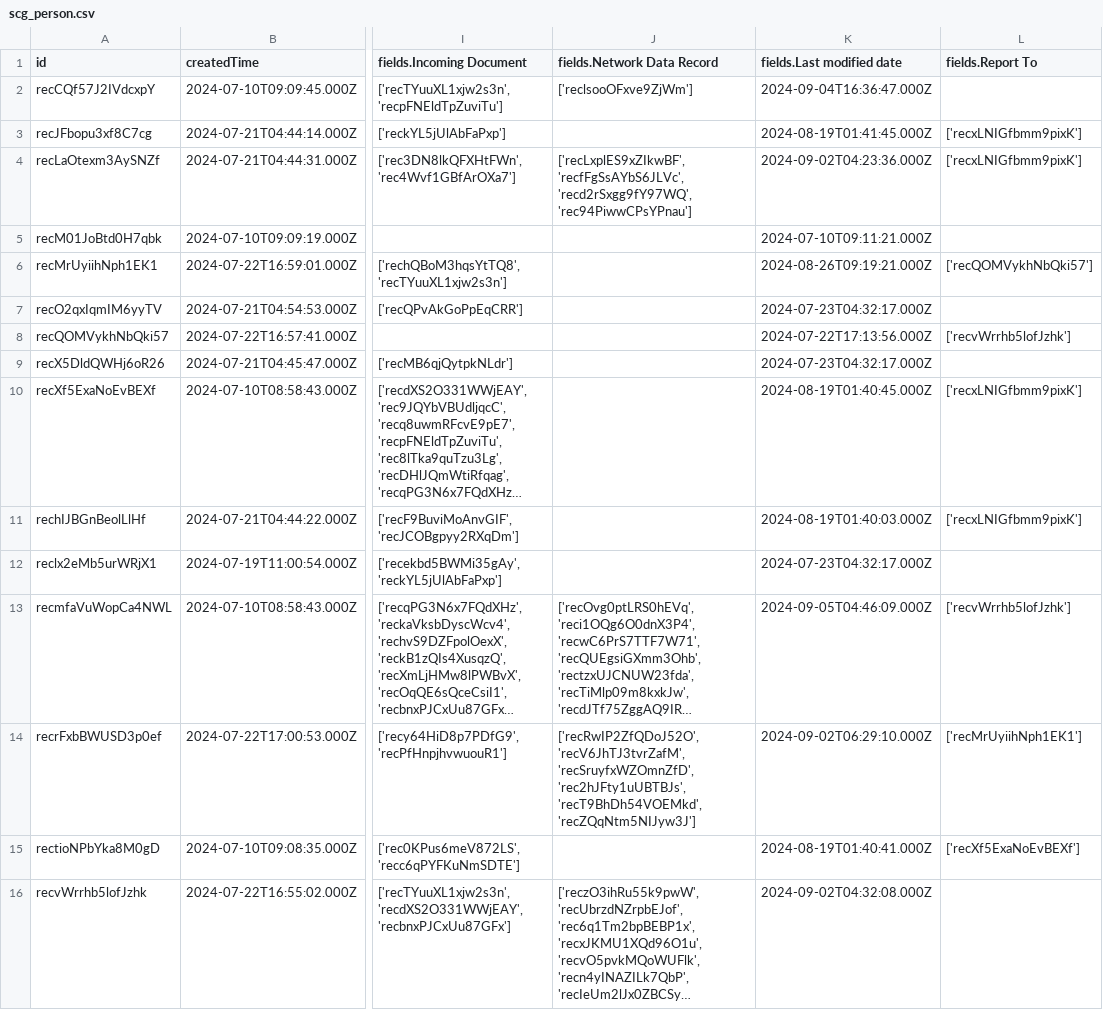
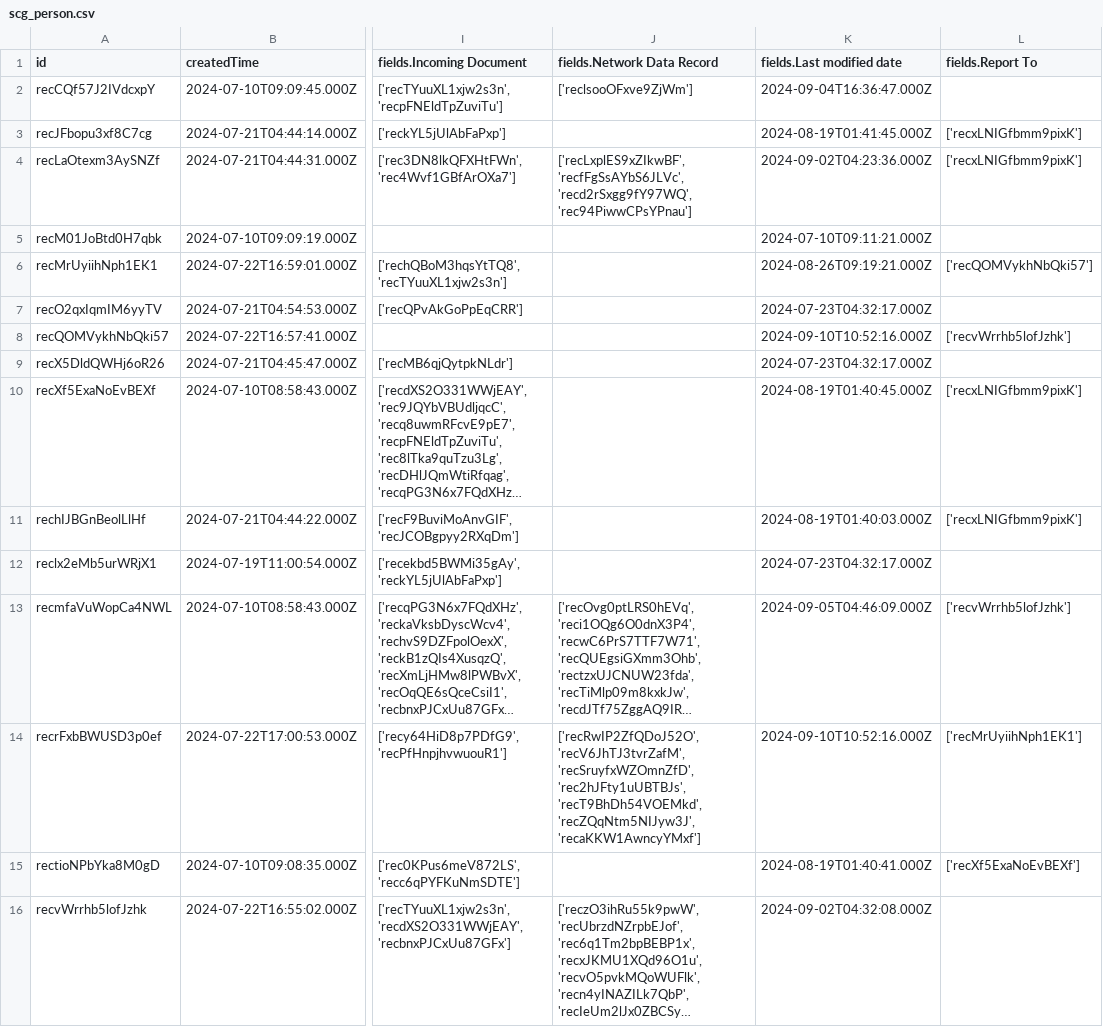
Before and after one commit to watchtec-scg/sd-demo, a CSV file: data/scg_person.csv, drawn as a sheet; only a part is shown, gaps mark what is left out; long unchanged cells end in …; the diff names each change by its address in the sheet, - before the commit and + after, or states it on an @@ line.

```diff
--- a/data/scg_person.csv
+++ b/data/scg_person.csv
-K8 (fields.Last modified date): 2024-07-22T17:13:56.000Z
+K8 (fields.Last modified date): 2024-09-10T10:52:16.000Z
-J14 (fields.Network Data Record): …'rec2hJFty1uUBTBJs', 'recT9BhDh54VOEMkd', 'recZQqNtm5NIJyw3J']
+J14 (fields.Network Data Record): …'rec2hJFty1uUBTBJs', 'recT9BhDh54VOEMkd', 'recZQqNtm5NIJyw3J', 'recaKKW1AwncyYMxf']
-K14 (fields.Last modified date): 2024-09-02T06:29:10.000Z
+K14 (fields.Last modified date): 2024-09-10T10:52:16.000Z
```
Also changed, not shown: data/experson_attend_to_event.csv, data/experson_belong_to_org.csv, 5 other files.
